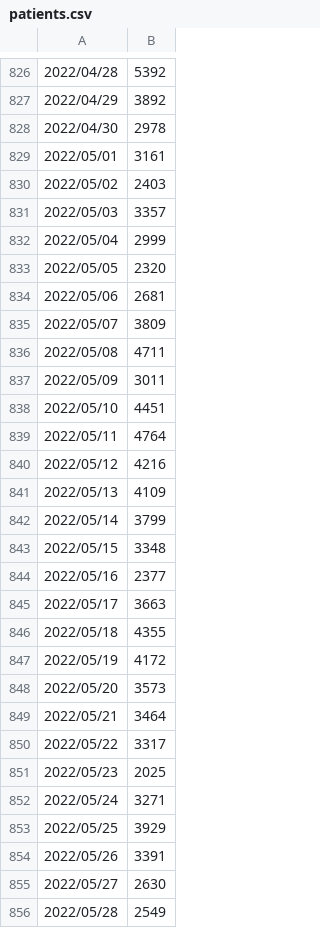
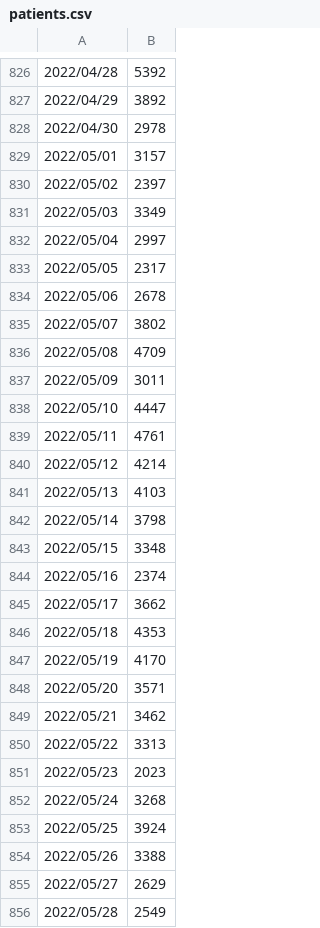
Before and after one commit to mtoyoda/covid19-tokyo-data, a CSV file: patients.csv, drawn as a sheet; only a part is shown, gaps mark what is left out; the diff covers the shown part only.

```diff
--- a/patients.csv
+++ b/patients.csv
@@ -828,29 +828,29 @@
 2022/04/30,2978
-2022/05/01,3161
-2022/05/02,2403
-2022/05/03,3357
-2022/05/04,2999
-2022/05/05,2320
-2022/05/06,2681
-2022/05/07,3809
-2022/05/08,4711
+2022/05/01,3157
+2022/05/02,2397
+2022/05/03,3349
+2022/05/04,2997
+2022/05/05,2317
+2022/05/06,2678
+2022/05/07,3802
+2022/05/08,4709
 2022/05/09,3011
-2022/05/10,4451
-2022/05/11,4764
-2022/05/12,4216
-2022/05/13,4109
-2022/05/14,3799
+2022/05/10,4447
+2022/05/11,4761
+2022/05/12,4214
+2022/05/13,4103
+2022/05/14,3798
 2022/05/15,3348
-2022/05/16,2377
-2022/05/17,3663
-2022/05/18,4355
-2022/05/19,4172
-2022/05/20,3573
-2022/05/21,3464
-2022/05/22,3317
-2022/05/23,2025
-2022/05/24,3271
-2022/05/25,3929
-2022/05/26,3391
-2022/05/27,2630
+2022/05/16,2374
+2022/05/17,3662
+2022/05/18,4353
+2022/05/19,4170
+2022/05/20,3571
+2022/05/21,3462
+2022/05/22,3313
+2022/05/23,2023
+2022/05/24,3268
+2022/05/25,3924
+2022/05/26,3388
+2022/05/27,2629
 2022/05/28,2549
```
Also changed, not shown: 1 added row and 3 edited cells elsewhere in this file, district-wise-patients/date_district_diff.csv, district-wise-patients/date_district_num.csv, 5 other files.
